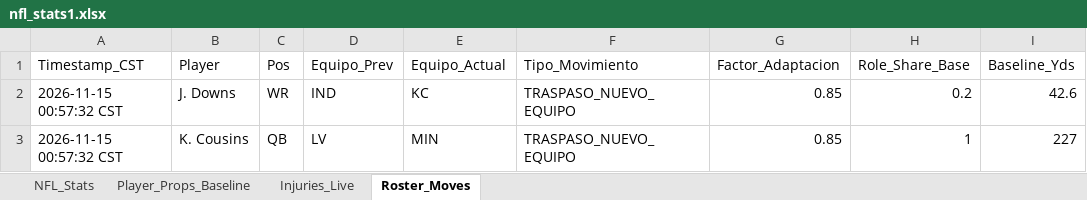
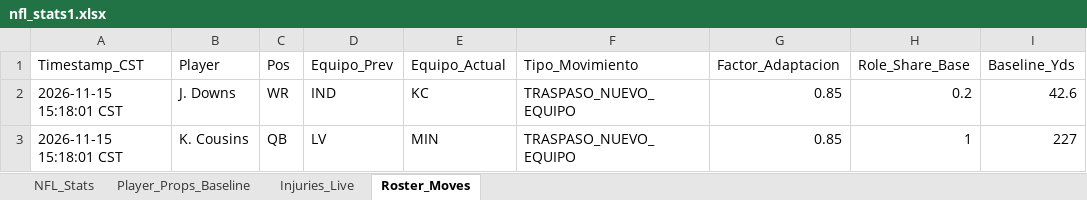
Before and after one commit to marcelovzz/nfl, an Excel workbook: nfl_stats1.xlsx, sheet Roster_Moves, drawn as a sheet; only a part is shown; values as stored, in another font and other column widths than the file's, no borders; the diff names each change by its address in the sheet, - before the commit and + after, or states it on an @@ line.

```diff
--- a/nfl_stats1.xlsx (sheet Roster_Moves)
+++ b/nfl_stats1.xlsx (sheet Roster_Moves)
-A2:A3 (Timestamp_CST): 2026-11-15 00:57:32 CST
+A2:A3 (Timestamp_CST): 2026-11-15 15:18:01 CST
```
Also changed, not shown: sheet Injuries_Live, 3 other files.
